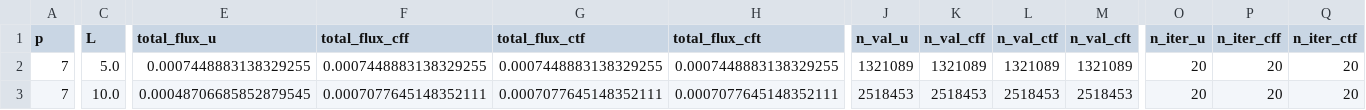
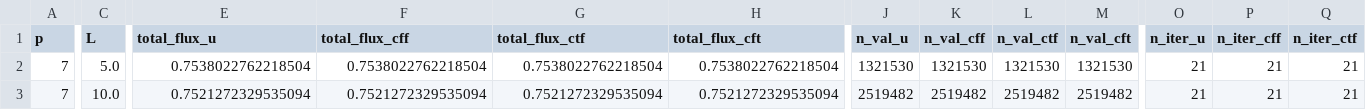
Before and after one commit to xuanzhaogao/four_index_integral_solver, a CSV file: codes/box3d_corrected/data/convergence_corrected_near_ref.csv, drawn as a sheet; only a part is shown, gaps mark what is left out; the diff covers the shown part only; the diff names each change by its address in the sheet, - before the commit and + after, or states it on an @@ line.

```diff
--- a/codes/box3d_corrected/data/convergence_corrected_near_ref.csv
+++ b/codes/box3d_corrected/data/convergence_corrected_near_ref.csv
-E2 (total_flux_u): 0.0007448883138329255
+E2 (total_flux_u): 0.7538022762218504
-F2 (total_flux_cff): 0.0007448883138329255
+F2 (total_flux_cff): 0.7538022762218504
-G2 (total_flux_ctf): 0.0007448883138329255
+G2 (total_flux_ctf): 0.7538022762218504
-H2 (total_flux_cft): 0.0007448883138329255
+H2 (total_flux_cft): 0.7538022762218504
-J2 (n_val_u): 1321089
+J2 (n_val_u): 1321530
-K2 (n_val_cff): 1321089
+K2 (n_val_cff): 1321530
-L2 (n_val_ctf): 1321089
+L2 (n_val_ctf): 1321530
-M2 (n_val_cft): 1321089
+M2 (n_val_cft): 1321530
-O2:O3 (n_iter_u): 20
+O2:O3 (n_iter_u): 21
-P2:P3 (n_iter_cff): 20
+P2:P3 (n_iter_cff): 21
-Q2:Q3 (n_iter_ctf): 20
+Q2:Q3 (n_iter_ctf): 21
-E3 (total_flux_u): 0.00048706685852879545
+E3 (total_flux_u): 0.7521272329535094
-F3 (total_flux_cff): 0.0007077645148352111
+F3 (total_flux_cff): 0.7521272329535094
-G3 (total_flux_ctf): 0.0007077645148352111
+G3 (total_flux_ctf): 0.7521272329535094
-H3 (total_flux_cft): 0.0007077645148352111
+H3 (total_flux_cft): 0.7521272329535094
-J3 (n_val_u): 2518453
+J3 (n_val_u): 2519482
-K3 (n_val_cff): 2518453
+K3 (n_val_cff): 2519482
-L3 (n_val_ctf): 2518453
+L3 (n_val_ctf): 2519482
-M3 (n_val_cft): 2518453
+M3 (n_val_cft): 2519482
```
Also changed, not shown: 26 edited cells elsewhere in this file, codes/box3d_corrected/data/convergence_corrected_near.csv, 18 other files.
